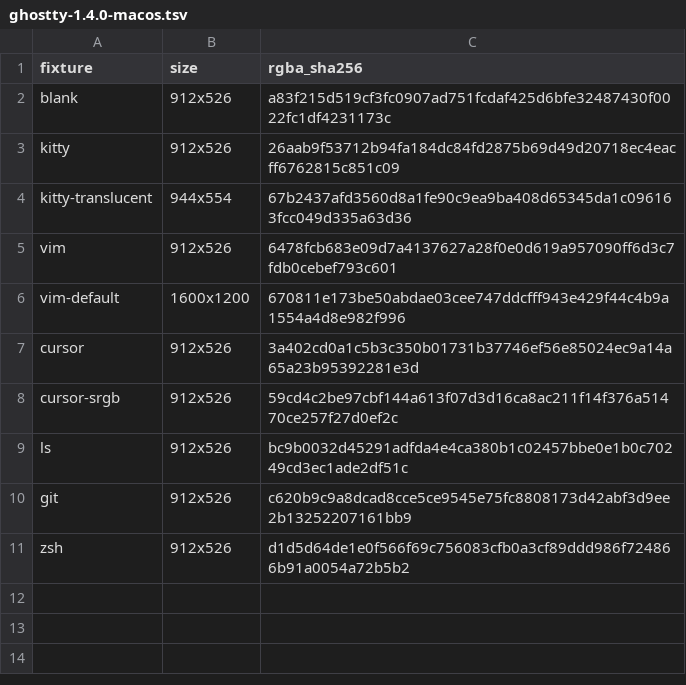
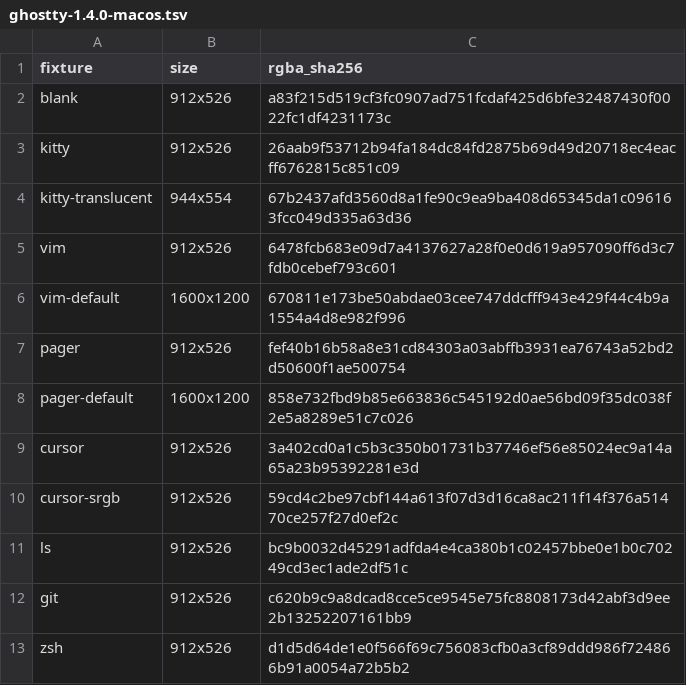
Before and after one commit to witty-terminal/witty, a TSV file: build_support/reference_probes/render_parity/ghostty-1.4.0-macos.tsv, drawn as a sheet; the diff names each change by its address in the sheet, - before the commit and + after, or states it on an @@ line.

Commit message:
Check macOS less rendering against Ghostty

```diff
--- a/build_support/reference_probes/render_parity/ghostty-1.4.0-macos.tsv
+++ b/build_support/reference_probes/render_parity/ghostty-1.4.0-macos.tsv
+row 7: pager | 912x526 | fef40b16b58a8e31cd84303a03abffb3931ea76743a52bd2d50600f1ae500754
+row 8: pager-default | 1600x1200 | 858e732fbd9b85e663836c545192d0ae56bd09f35dc038f2e5a8289e51c7c026
```
Also changed, not shown: 2 other files.
